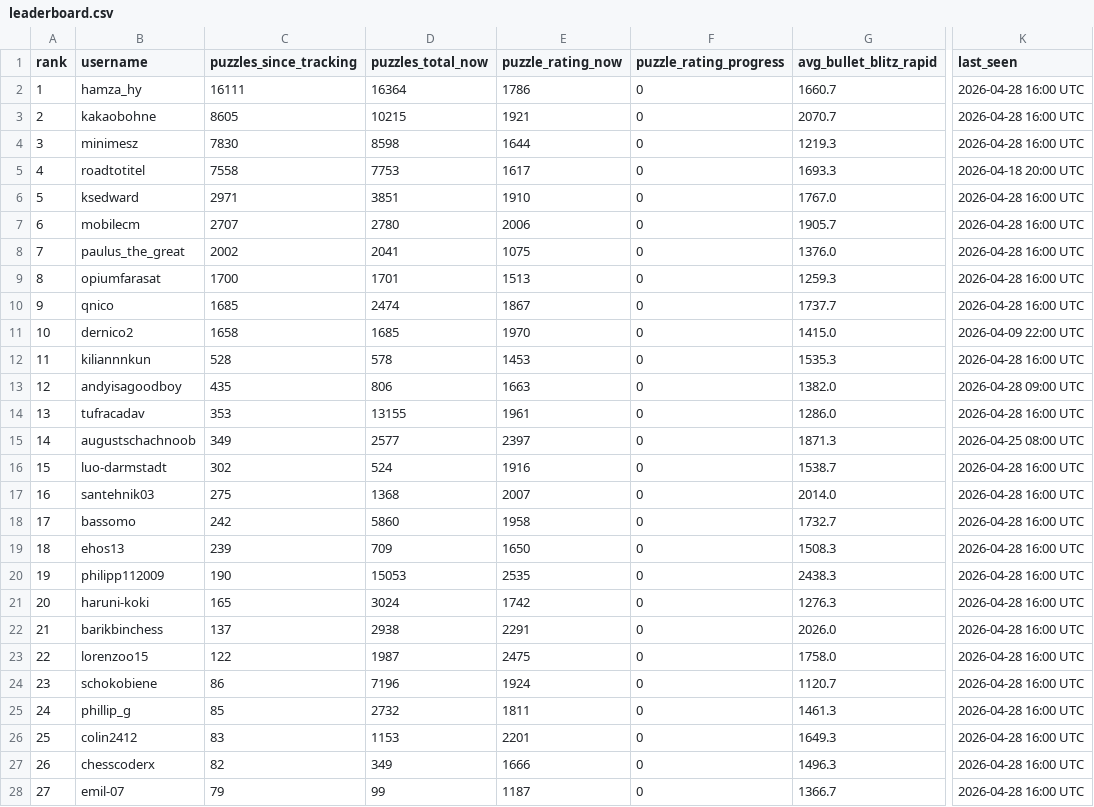
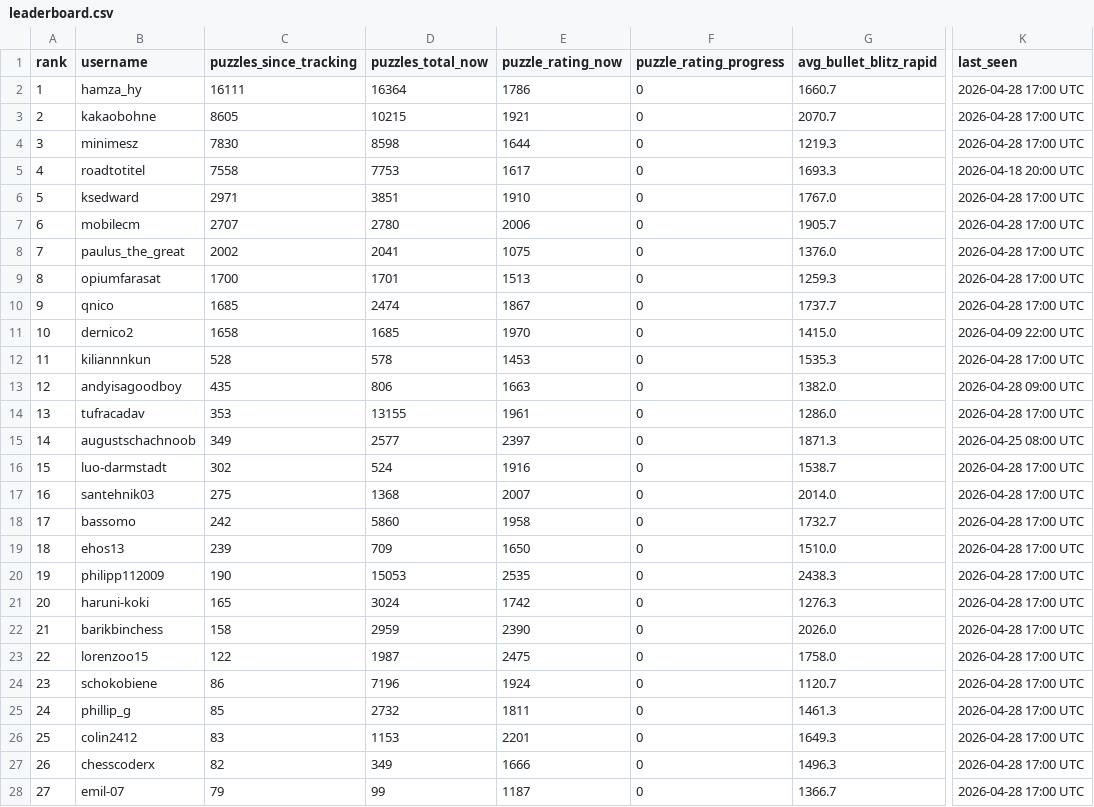
Before and after one commit to hsjAlex/TactikSpektakel, a CSV file: data/leaderboard.csv, drawn as a sheet; only a part is shown, gaps mark what is left out; the diff covers the shown part only; the diff names each change by its address in the sheet, - before the commit and + after, or states it on an @@ line.

```diff
--- a/data/leaderboard.csv
+++ b/data/leaderboard.csv
-K2:K4 (last_seen): 2026-04-28 16:00 UTC
+K2:K4 (last_seen): 2026-04-28 17:00 UTC
-K6:K10 (last_seen): 2026-04-28 16:00 UTC
+K6:K10 (last_seen): 2026-04-28 17:00 UTC
-K12 (last_seen): 2026-04-28 16:00 UTC
+K12 (last_seen): 2026-04-28 17:00 UTC
-K14 (last_seen): 2026-04-28 16:00 UTC
+K14 (last_seen): 2026-04-28 17:00 UTC
-K16:K28 (last_seen): 2026-04-28 16:00 UTC
+K16:K28 (last_seen): 2026-04-28 17:00 UTC
-G19 (avg_bullet_blitz_rapid): 1508.3
+G19 (avg_bullet_blitz_rapid): 1510.0
-C22 (puzzles_since_tracking): 137
+C22 (puzzles_since_tracking): 158
-D22 (puzzles_total_now): 2938
+D22 (puzzles_total_now): 2959
-E22 (puzzle_rating_now): 2291
+E22 (puzzle_rating_now): 2390
```
Also changed, not shown: 33 edited cells elsewhere in this file, 1 other file.
